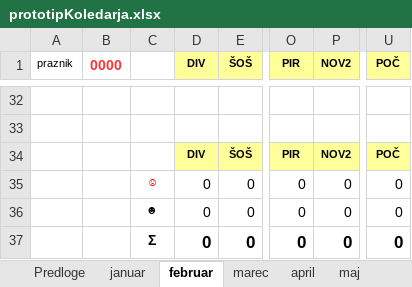
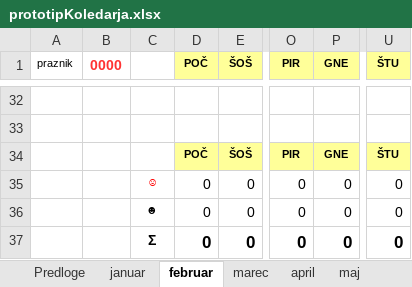
Before and after one commit to jiri-hollan/kardiosi, an Excel workbook: kardio/servis/prototipi/prototipKoledarja.xlsx, sheet februar, drawn as a sheet; only a part is shown, gaps mark what is left out; values as stored, in another font and other column widths than the file's, no borders; conditional formats not drawn; the diff names each change by its address in the sheet, - before the commit and + after, or states it on an @@ line.

```diff
--- a/kardio/servis/prototipi/prototipKoledarja.xlsx (sheet februar)
+++ b/kardio/servis/prototipi/prototipKoledarja.xlsx (sheet februar)
-D1: DIV
+D1: POČ
-P1: NOV2
+P1: GNE
-U1: POČ
+U1: ŠTU
-D34 (POČ): DIV
+D34 (POČ): POČ
-P34 (GNE): NOV2
+P34 (GNE): GNE
-U34 (ŠTU): POČ
+U34 (ŠTU): ŠTU
```
Also changed, not shown: sheet Predloge, sheet junij, sheet julij, sheet april, sheet september, sheet november, 7 more sheets, hidden cells, 1 other file.
